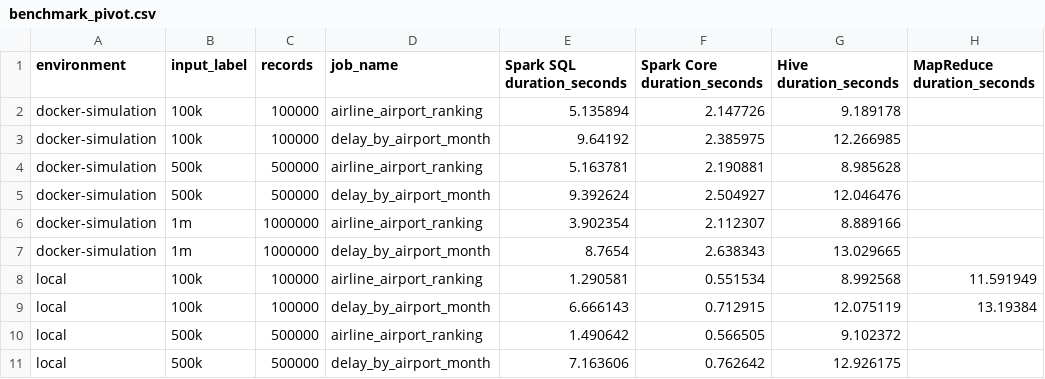
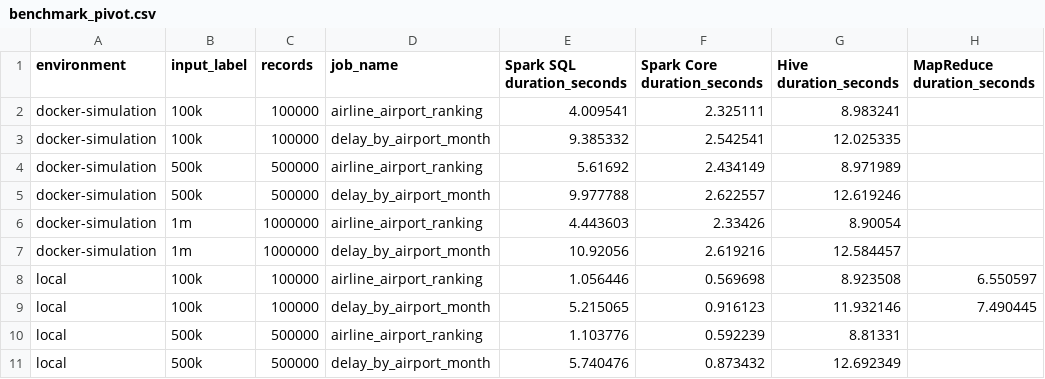
Before and after one commit to Forest904/flight-delay-big-data-analysis, a CSV file: report/tables/benchmark_pivot.csv, drawn as a sheet; only a part is shown; the diff covers the shown part only.

```diff
--- a/report/tables/benchmark_pivot.csv
+++ b/report/tables/benchmark_pivot.csv
@@ -1,11 +1,11 @@
 environment,input_label,records,job_name,Spark SQL duration_seconds,Spark Core duration_seconds,Hive duration_seconds,MapReduce duration_seconds
-docker-simulation,100k,100000,airline_airport_ranking,5.135894,2.147726,9.189178,
-docker-simulation,100k,100000,delay_by_airport_month,9.64192,2.385975,12.266985,
-docker-simulation,500k,500000,airline_airport_ranking,5.163781,2.190881,8.985628,
-docker-simulation,500k,500000,delay_by_airport_month,9.392624,2.504927,12.046476,
-docker-simulation,1m,1000000,airline_airport_ranking,3.902354,2.112307,8.889166,
-docker-simulation,1m,1000000,delay_by_airport_month,8.7654,2.638343,13.029665,
-local,100k,100000,airline_airport_ranking,1.290581,0.551534,8.992568,11.591949
-local,100k,100000,delay_by_airport_month,6.666143,0.712915,12.075119,13.19384
-local,500k,500000,airline_airport_ranking,1.490642,0.566505,9.102372,
-local,500k,500000,delay_by_airport_month,7.163606,0.762642,12.926175,
+docker-simulation,100k,100000,airline_airport_ranking,4.009541,2.325111,8.983241,
+docker-simulation,100k,100000,delay_by_airport_month,9.385332,2.542541,12.025335,
+docker-simulation,500k,500000,airline_airport_ranking,5.61692,2.434149,8.971989,
+docker-simulation,500k,500000,delay_by_airport_month,9.977788,2.622557,12.619246,
+docker-simulation,1m,1000000,airline_airport_ranking,4.443603,2.33426,8.90054,
+docker-simulation,1m,1000000,delay_by_airport_month,10.92056,2.619216,12.584457,
+local,100k,100000,airline_airport_ranking,1.056446,0.569698,8.923508,6.550597
+local,100k,100000,delay_by_airport_month,5.215065,0.916123,11.932146,7.490445
+local,500k,500000,airline_airport_ranking,1.103776,0.592239,8.81331,
+local,500k,500000,delay_by_airport_month,5.740476,0.873432,12.692349,
```
Also changed, not shown: 18 edited cells elsewhere in this file, report/tables/benchmark_status.csv, report/tables/benchmark_summary.csv, 46 other files.
